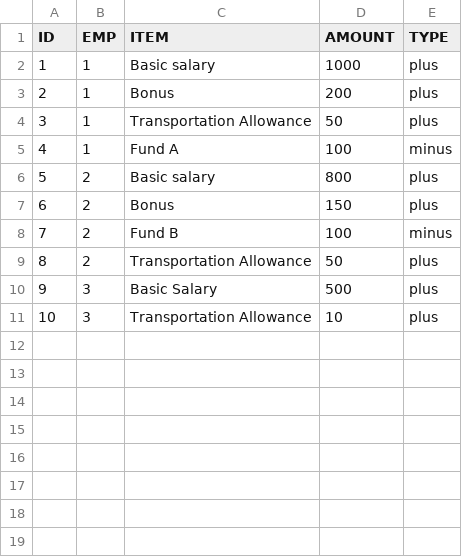
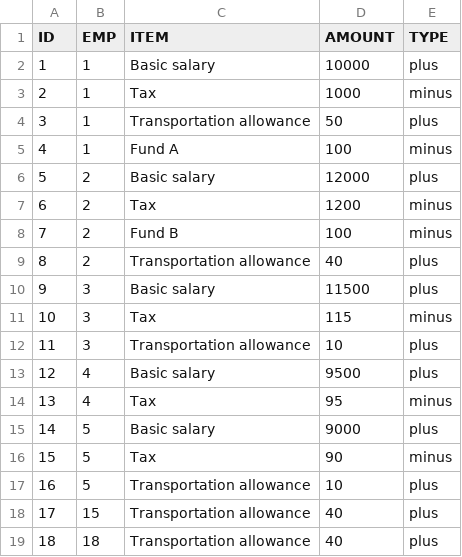
Before and after one commit to gitmahmud/cautious-succotash, a CSV file: WebContent/data/EMP-PAY.csv, drawn as a sheet; removed rows and columns are numbered as before the commit, all else as after; the diff names each change by its address in the sheet, - before the commit and + after, or states it on an @@ line.

```diff
--- a/WebContent/data/EMP-PAY.csv
+++ b/WebContent/data/EMP-PAY.csv
-D2 (AMOUNT): 1000
+D2 (AMOUNT): 10000
-row 3: 2 | 1 | Bonus | 200 | plus
+row 3: 2 | 1 | Tax | 1000 | minus
-C4 (ITEM): Transportation Allowance
+C4 (ITEM): Transportation allowance
-D6 (AMOUNT): 800
+D6 (AMOUNT): 12000
-row 7: 6 | 2 | Bonus | 150 | plus
+row 7: 6 | 2 | Tax | 1200 | minus
-C9 (ITEM): Transportation Allowance
+C9 (ITEM): Transportation allowance
-D9 (AMOUNT): 50
+D9 (AMOUNT): 40
-C10 (ITEM): Basic Salary
+C10 (ITEM): Basic salary
-D10 (AMOUNT): 500
+D10 (AMOUNT): 11500
+row 11: 10 | 3 | Tax | 115 | minus
@@ column A (ID) renumbered in row 12 @@
-C12 (ITEM): Transportation Allowance
+C12 (ITEM): Transportation allowance
+row 13: 12 | 4 | Basic salary | 9500 | plus
+row 14: 13 | 4 | Tax | 95 | minus
+row 15: 14 | 5 | Basic salary | 9000 | plus
+row 16: 15 | 5 | Tax | 90 | minus
+row 17: 16 | 5 | Transportation allowance | 10 | plus
+row 18: 17 | 15 | Transportation allowance | 40 | plus
+row 19: 18 | 18 | Transportation allowance | 40 | plus
```
Also changed, not shown: WebContent/data/ADDR-ADDR.csv, WebContent/data/EMP-EMP.csv, 10 other files.
